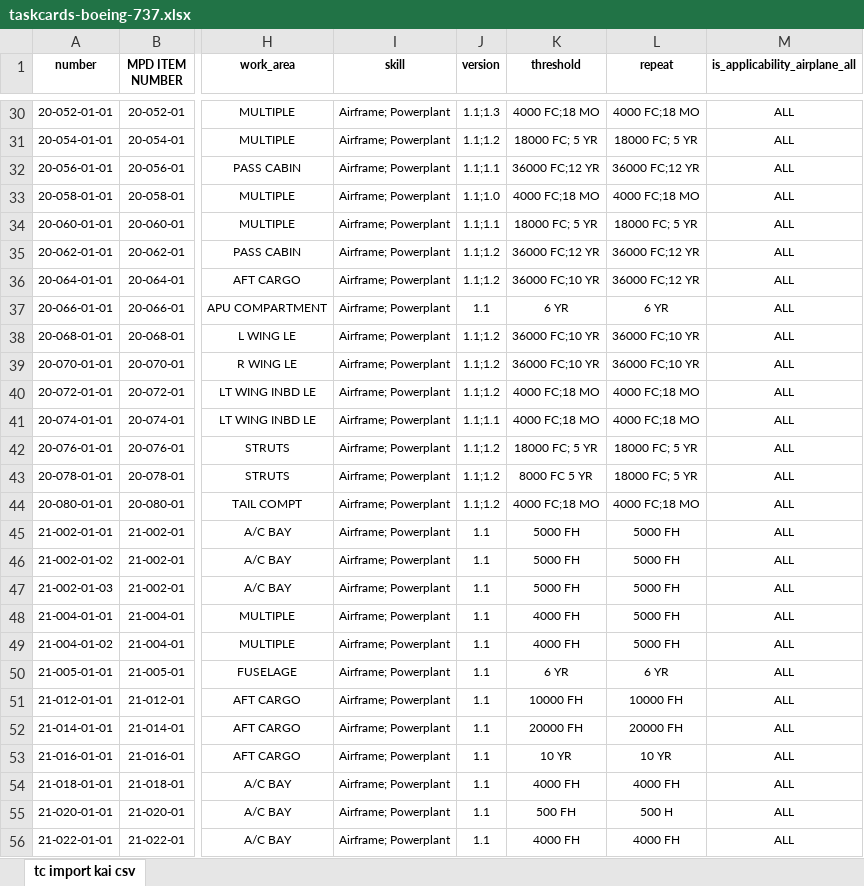
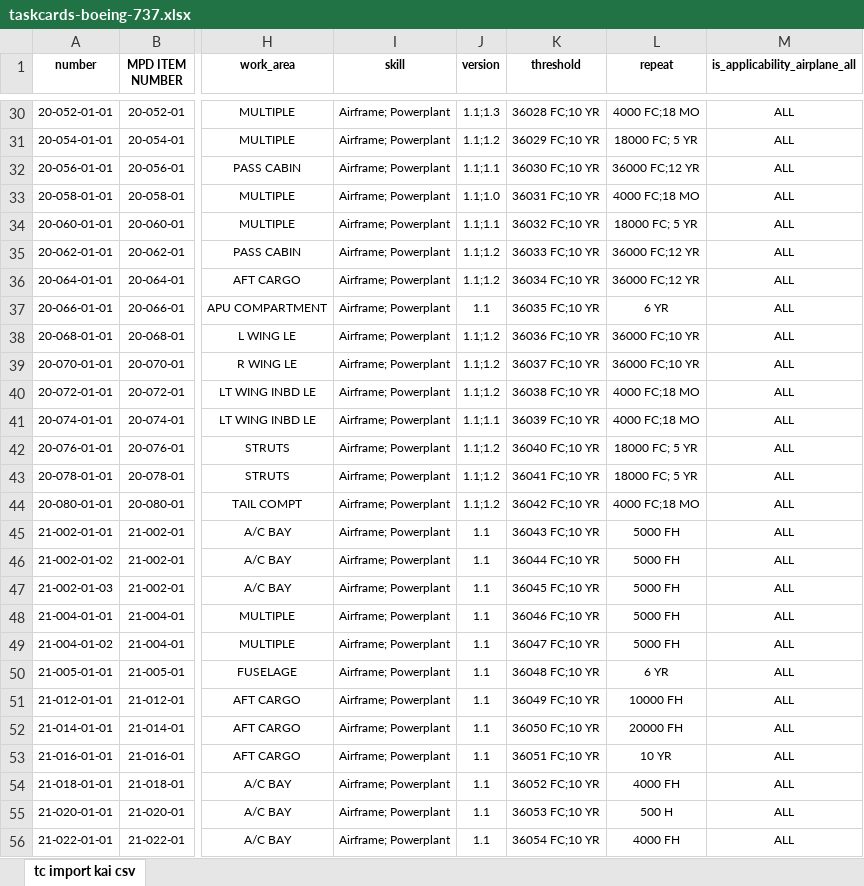
Before and after one commit to rkukuh/MeMFIS, an Excel workbook: storage/app/import/taskcards-boeing-737.xlsx, sheet tc import kai csv, drawn as a sheet; only a part is shown, gaps mark what is left out; values as stored, in another font and other column widths than the file's, no borders; the diff covers the shown part only; the diff names each change by its address in the sheet, - before the commit and + after, or states it on an @@ line.

```diff
--- a/storage/app/import/taskcards-boeing-737.xlsx (sheet tc import kai csv)
+++ b/storage/app/import/taskcards-boeing-737.xlsx (sheet tc import kai csv)
-K30 (threshold): 4000 FC;18 MO
+K30 (threshold): 36028 FC;10 YR
-K31 (threshold): 18000 FC; 5 YR
+K31 (threshold): 36029 FC;10 YR
-K32 (threshold): 36000 FC;12 YR
+K32 (threshold): 36030 FC;10 YR
-K33 (threshold): 4000 FC;18 MO
+K33 (threshold): 36031 FC;10 YR
-K34 (threshold): 18000 FC; 5 YR
+K34 (threshold): 36032 FC;10 YR
-K35 (threshold): 36000 FC;12 YR
+K35 (threshold): 36033 FC;10 YR
-K36 (threshold): 36000 FC;10 YR
+K36 (threshold): 36034 FC;10 YR
-K37 (threshold): 6 YR
+K37 (threshold): 36035 FC;10 YR
-K38 (threshold): 36000 FC;10 YR
+K38 (threshold): 36036 FC;10 YR
-K39 (threshold): 36000 FC;10 YR
+K39 (threshold): 36037 FC;10 YR
-K40 (threshold): 4000 FC;18 MO
+K40 (threshold): 36038 FC;10 YR
-K41 (threshold): 4000 FC;18 MO
+K41 (threshold): 36039 FC;10 YR
-K42 (threshold): 18000 FC; 5 YR
+K42 (threshold): 36040 FC;10 YR
-K43 (threshold): 8000 FC 5 YR
+K43 (threshold): 36041 FC;10 YR
-K44 (threshold): 4000 FC;18 MO
+K44 (threshold): 36042 FC;10 YR
-K45 (threshold): 5000 FH
+K45 (threshold): 36043 FC;10 YR
-K46 (threshold): 5000 FH
+K46 (threshold): 36044 FC;10 YR
-K47 (threshold): 5000 FH
+K47 (threshold): 36045 FC;10 YR
-K48 (threshold): 4000 FH
+K48 (threshold): 36046 FC;10 YR
-K49 (threshold): 4000 FH
+K49 (threshold): 36047 FC;10 YR
-K50 (threshold): 6 YR
+K50 (threshold): 36048 FC;10 YR
-K51 (threshold): 10000 FH
+K51 (threshold): 36049 FC;10 YR
-K52 (threshold): 20000 FH
+K52 (threshold): 36050 FC;10 YR
-K53 (threshold): 10 YR
+K53 (threshold): 36051 FC;10 YR
-K54 (threshold): 4000 FH
+K54 (threshold): 36052 FC;10 YR
-K55 (threshold): 500 FH
+K55 (threshold): 36053 FC;10 YR
-K56 (threshold): 4000 FH
+K56 (threshold): 36054 FC;10 YR
```
Also changed, not shown: 888 edited cells elsewhere in this sheet.
